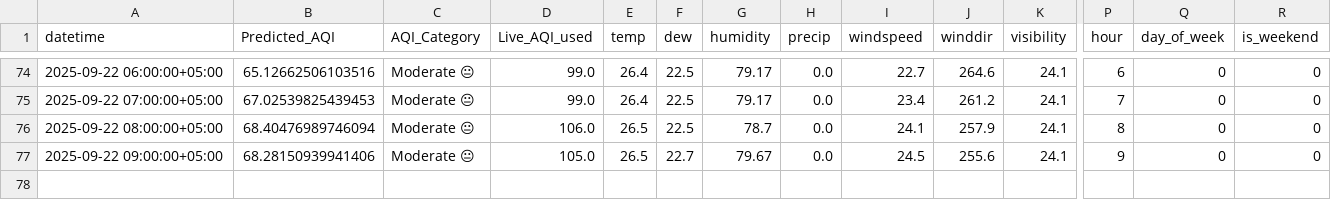
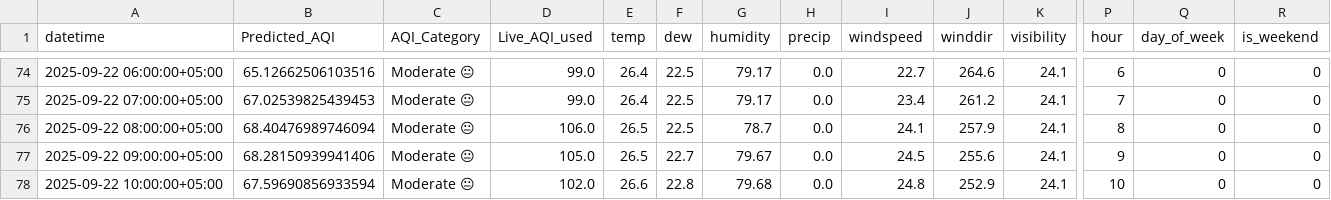
Before and after one commit to NoorJehan20/NJ_Pearls_AQI_Predictor, a CSV file: outputs/daily_aqi_2025-09-19.csv, drawn as a sheet; only a part is shown, gaps mark what is left out; rows hold the shown columns only; the diff names each change by its address in the sheet, - before the commit and + after, or states it on an @@ line.

```diff
--- a/outputs/daily_aqi_2025-09-19.csv
+++ b/outputs/daily_aqi_2025-09-19.csv
+row 78: 2025-09-22 10:00:00+05:00 | 67.59690856933594 | Moderate 😐 | 102.0 | 26.6 | 22.8 | 79.68 | 0.0 | 24.8 | 252.9 | 24.1 | 10 | 0 | 0
```
Also changed, not shown: 1 other file.
